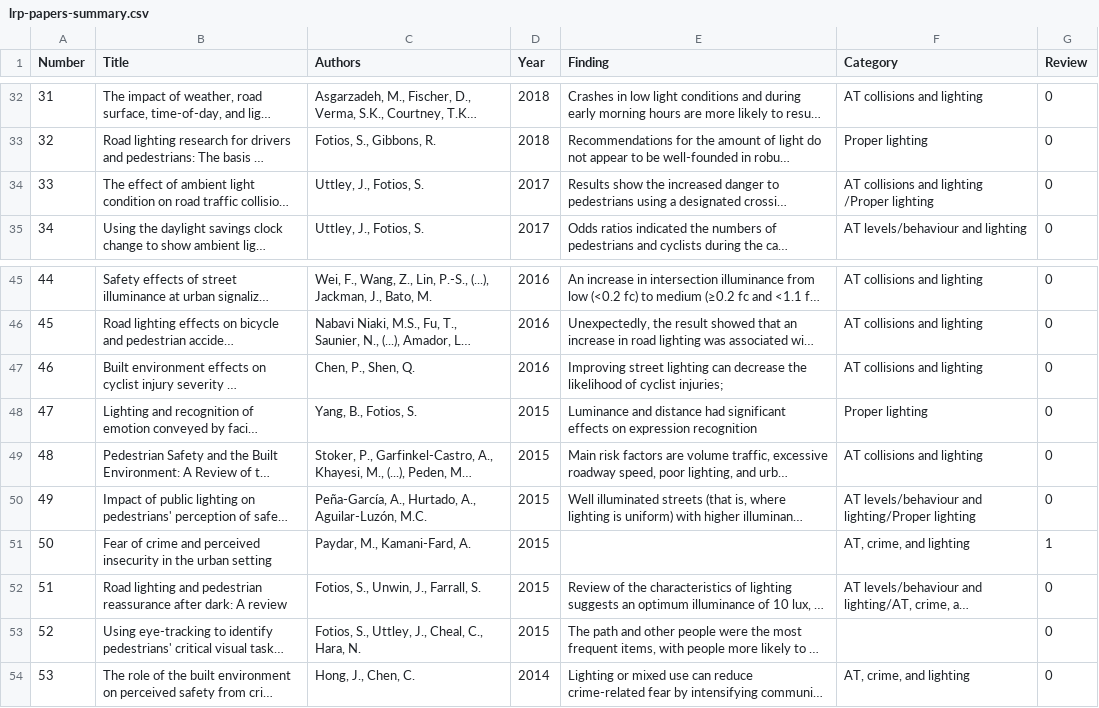
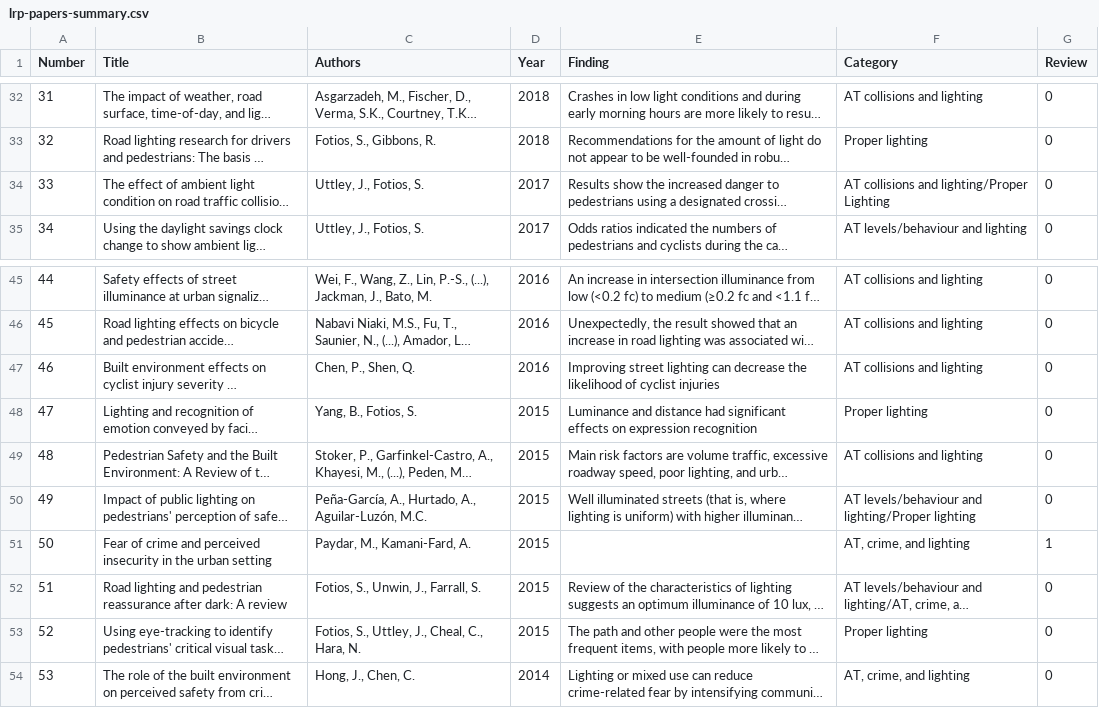
Before and after one commit to saturnlighting/literature-review, a CSV file: lrp-papers-summary.csv, drawn as a sheet; only a part is shown, gaps mark what is left out; long unchanged cells end in …; the diff names each change by its address in the sheet, - before the commit and + after, or states it on an @@ line.

```diff
--- a/lrp-papers-summary.csv
+++ b/lrp-papers-summary.csv
-F34 (Category): AT collisions and lighting /Proper lighting
+F34 (Category): AT collisions and lighting/Proper Lighting
-E47 (Finding): …of cyclist injuries;
+E47 (Finding): …of cyclist injuries
-F53 (Category): (empty)
+F53 (Category): Proper lighting
```
Also changed, not shown: 5 other files.
